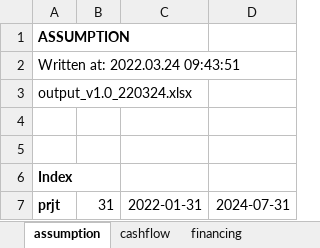
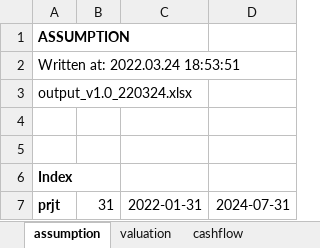
Before and after one commit to kphong16/Financial_Model-CashFlow4, an Excel workbook: case1_220324/output_v1.0_220324.xlsx, sheet assumption, drawn as a sheet; only a part is shown; values as stored, in another font and other column widths than the file's, no borders; the diff names each change by its address in the sheet, - before the commit and + after, or states it on an @@ line.

```diff
--- a/case1_220324/output_v1.0_220324.xlsx (sheet assumption)
+++ b/case1_220324/output_v1.0_220324.xlsx (sheet assumption)
+sheet tab: valuation
-A2: Written at: 2022.03.24 09:43:51
+A2: Written at: 2022.03.24 18:53:51
```
Also changed, not shown: sheet cashflow, sheet financial_balance, sheet financing, 8 other files.
